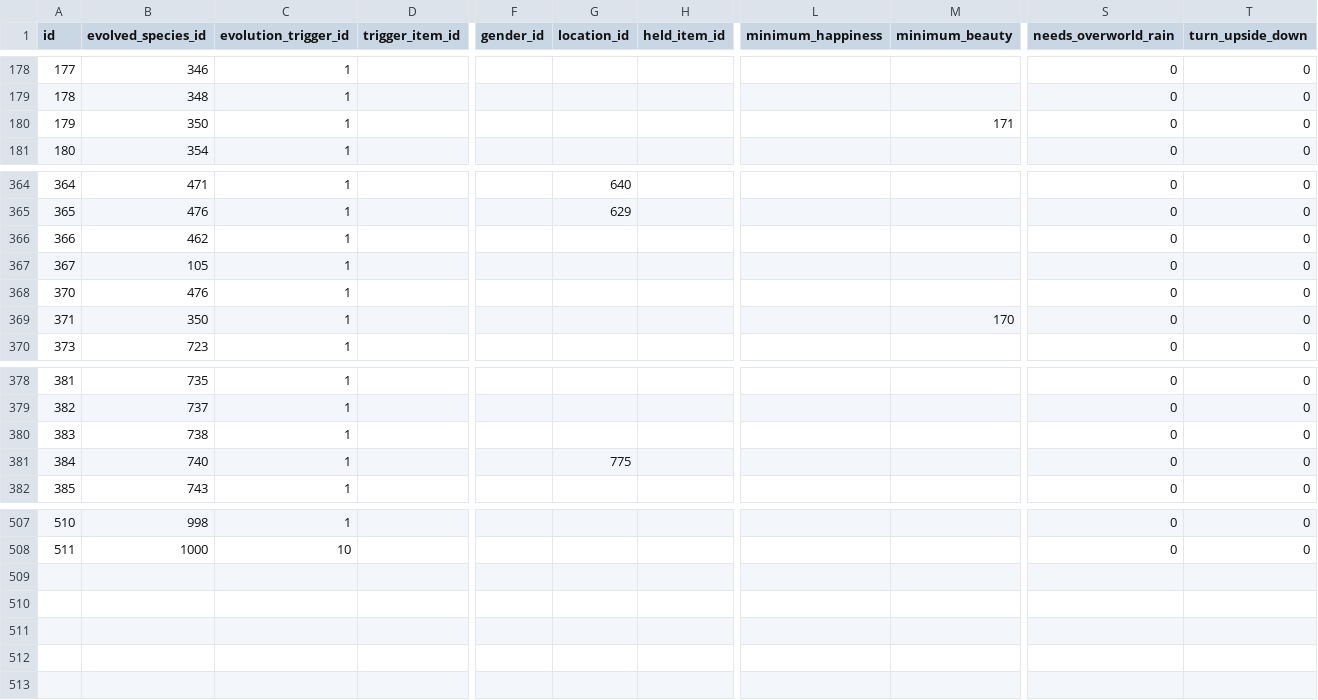
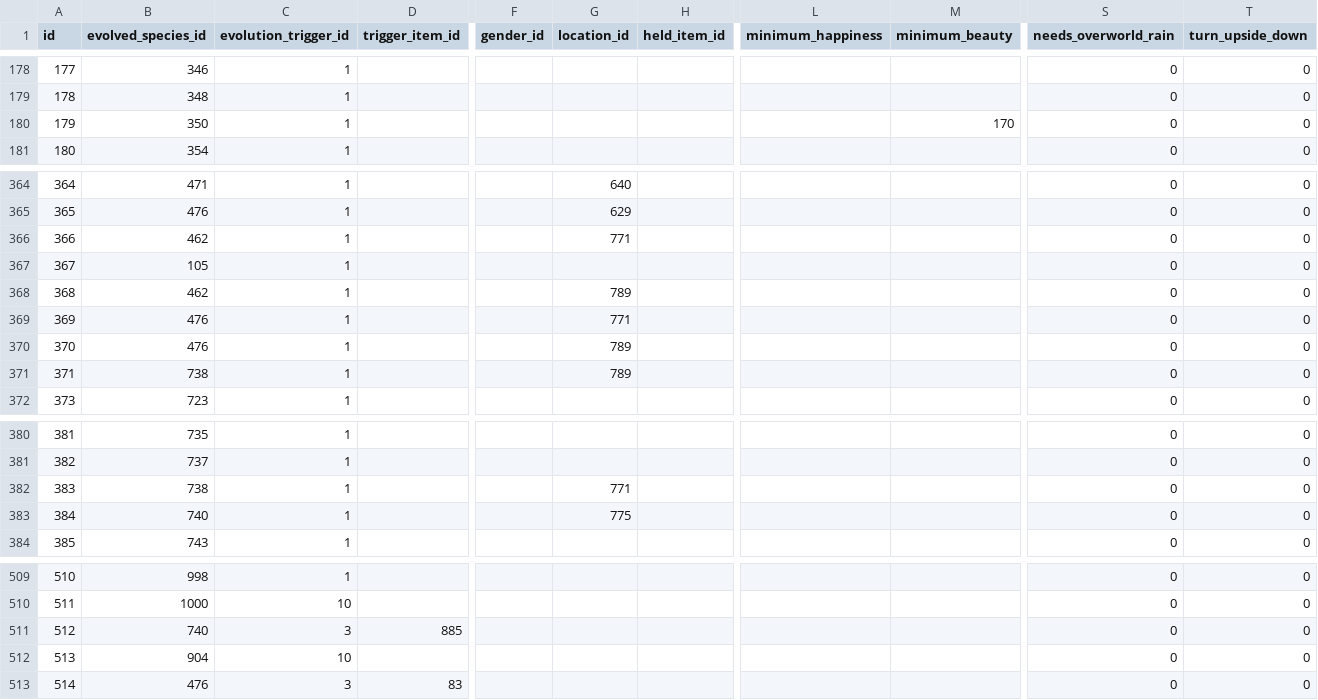
Before and after one commit to raulfonsecapoca/Final-Project, a CSV file: data/csv/pokemon_evolution.csv, drawn as a sheet; only a part is shown, gaps mark what is left out; addresses are those after the commit; rows hold the shown columns only; the diff names each change by its address in the sheet, - before the commit and + after, or states it on an @@ line.

```diff
--- a/data/csv/pokemon_evolution.csv
+++ b/data/csv/pokemon_evolution.csv
-M180 (minimum_beauty): 171
+M180 (minimum_beauty): 170
-G366 (location_id): (empty)
+G366 (location_id): 771
+row 368: 368 | 462 | 1 |  |  | 789 |  |  |  | 0 | 0
@@ column A (id) renumbered between rows 369 and 370 @@
-G369 (location_id): (empty)
+G369 (location_id): 771
-B370 (evolved_species_id): 350
+B370 (evolved_species_id): 476
-G370 (location_id): (empty)
+G370 (location_id): 789
-M370 (minimum_beauty): 170
+M370 (minimum_beauty): (empty)
+row 371: 371 | 738 | 1 |  |  | 789 |  |  |  | 0 | 0
-G382 (location_id): (empty)
+G382 (location_id): 771
+row 511: 512 | 740 | 3 | 885 |  |  |  |  |  | 0 | 0
+row 512: 513 | 904 | 10 |  |  |  |  |  |  | 0 | 0
+row 513: 514 | 476 | 3 | 83 |  |  |  |  |  | 0 | 0
```
Also changed, not shown: data/csv/move_meta_stat_changes.csv, data/csv/pokemon.csv, 9 other files.
